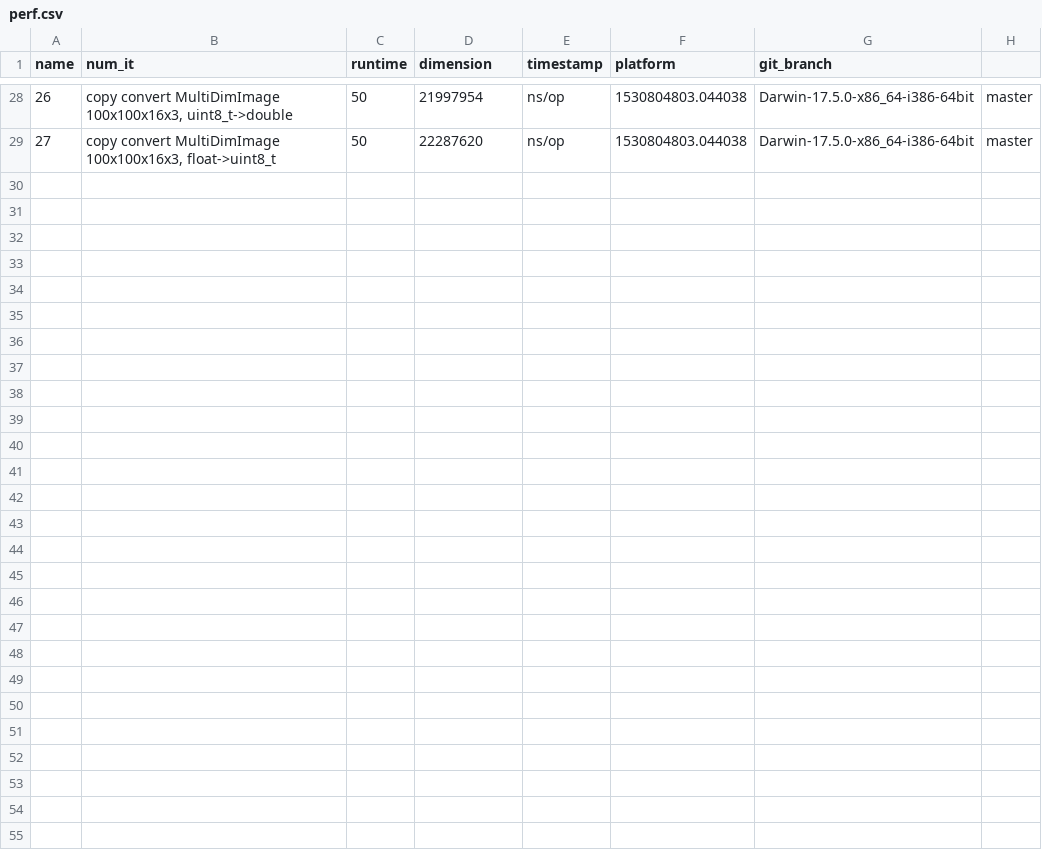
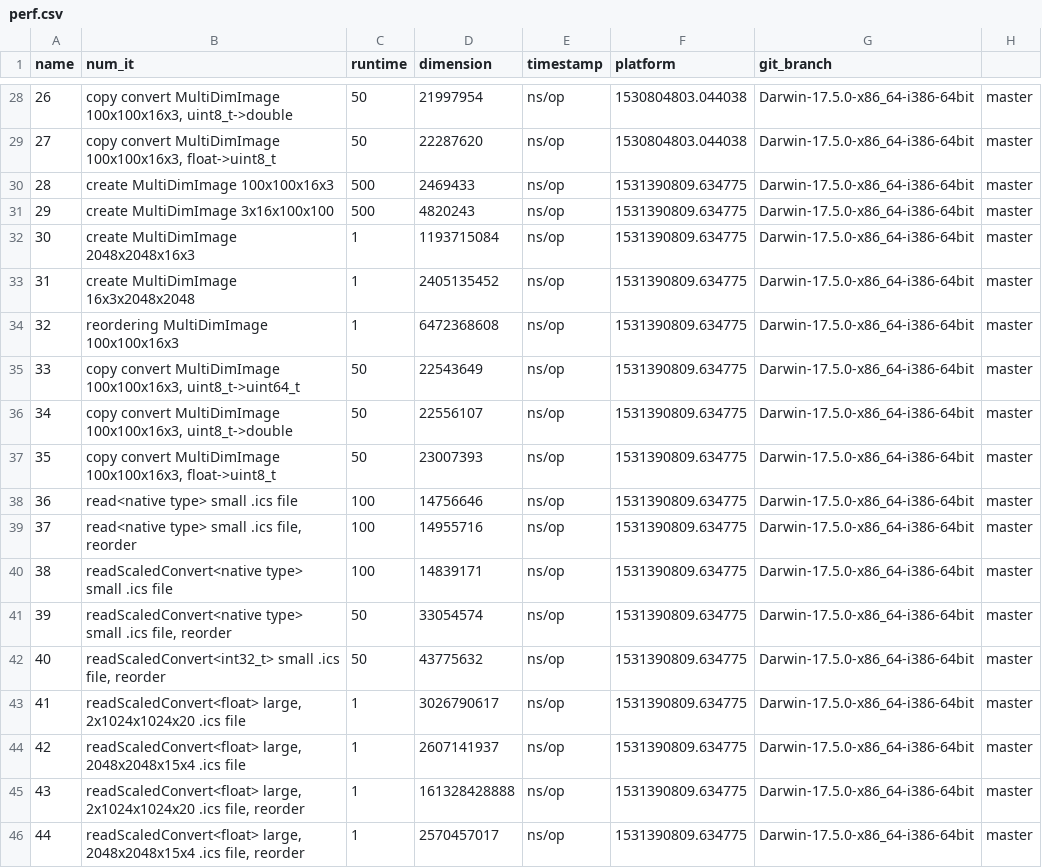
Before and after one commit to KatonaLab/Build3D, a CSV file: src/benchmark/perf.csv, drawn as a sheet; only a part is shown, gaps mark what is left out.

Commit message:
more benchmark, #75, #40

```diff
--- a/src/benchmark/perf.csv
+++ b/src/benchmark/perf.csv
@@ -29 +29,18 @@ name;num_it;runtime;dimension;timestamp;platform;git_branch
 27;copy convert MultiDimImage 100x100x16x3, float->uint8_t;50;22287620; ns/op;1530804803.044038;Darwin-17.5.0-x86_64-i386-64bit;master
+28;create MultiDimImage 100x100x16x3;500;2469433; ns/op;1531390809.634775;Darwin-17.5.0-x86_64-i386-64bit;master
+29;create MultiDimImage 3x16x100x100;500;4820243; ns/op;1531390809.634775;Darwin-17.5.0-x86_64-i386-64bit;master
+30;create MultiDimImage 2048x2048x16x3;1;1193715084; ns/op;1531390809.634775;Darwin-17.5.0-x86_64-i386-64bit;master
+31;create MultiDimImage 16x3x2048x2048;1;2405135452; ns/op;1531390809.634775;Darwin-17.5.0-x86_64-i386-64bit;master
+32;reordering MultiDimImage 100x100x16x3;1;6472368608; ns/op;1531390809.634775;Darwin-17.5.0-x86_64-i386-64bit;master
+33;copy convert MultiDimImage 100x100x16x3, uint8_t->uint64_t;50;22543649; ns/op;1531390809.634775;Darwin-17.5.0-x86_64-i386-64bit;master
+34;copy convert MultiDimImage 100x100x16x3, uint8_t->double;50;22556107; ns/op;1531390809.634775;Darwin-17.5.0-x86_64-i386-64bit;master
+35;copy convert MultiDimImage 100x100x16x3, float->uint8_t;50;23007393; ns/op;1531390809.634775;Darwin-17.5.0-x86_64-i386-64bit;master
+36;read<native type> small .ics file;100;14756646; ns/op;1531390809.634775;Darwin-17.5.0-x86_64-i386-64bit;master
+37;read<native type> small .ics file, reorder;100;14955716; ns/op;1531390809.634775;Darwin-17.5.0-x86_64-i386-64bit;master
+38;readScaledConvert<native type> small .ics file;100;14839171; ns/op;1531390809.634775;Darwin-17.5.0-x86_64-i386-64bit;master
+39;readScaledConvert<native type> small .ics file, reorder;50;33054574; ns/op;1531390809.634775;Darwin-17.5.0-x86_64-i386-64bit;master
+40;readScaledConvert<int32_t> small .ics file, reorder;50;43775632; ns/op;1531390809.634775;Darwin-17.5.0-x86_64-i386-64bit;master
+41;readScaledConvert<float> large, 2x1024x1024x20 .ics file;1;3026790617; ns/op;1531390809.634775;Darwin-17.5.0-x86_64-i386-64bit;master
+42;readScaledConvert<float> large, 2048x2048x15x4 .ics file;1;2607141937; ns/op;1531390809.634775;Darwin-17.5.0-x86_64-i386-64bit;master
+43;readScaledConvert<float> large, 2x1024x1024x20 .ics file, reorder;1;161328428888; ns/op;1531390809.634775;Darwin-17.5.0-x86_64-i386-64bit;master
+44;readScaledConvert<float> large, 2048x2048x15x4 .ics file, reorder;1;2570457017; ns/op;1531390809.634775;Darwin-17.5.0-x86_64-i386-64bit;master
```
Also changed, not shown: 8 other files.
